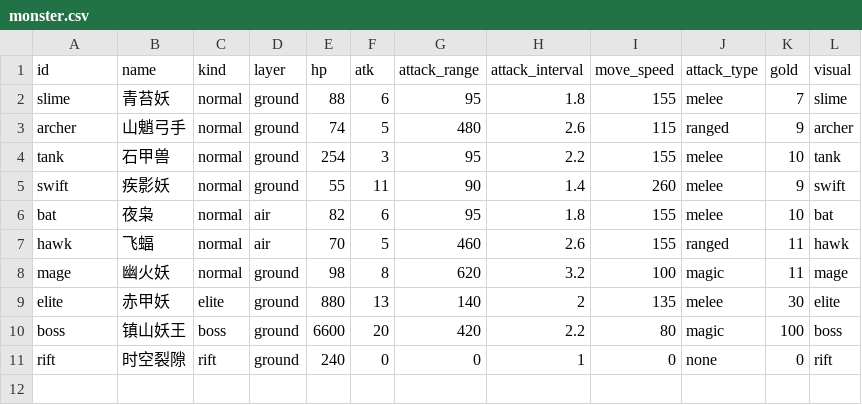
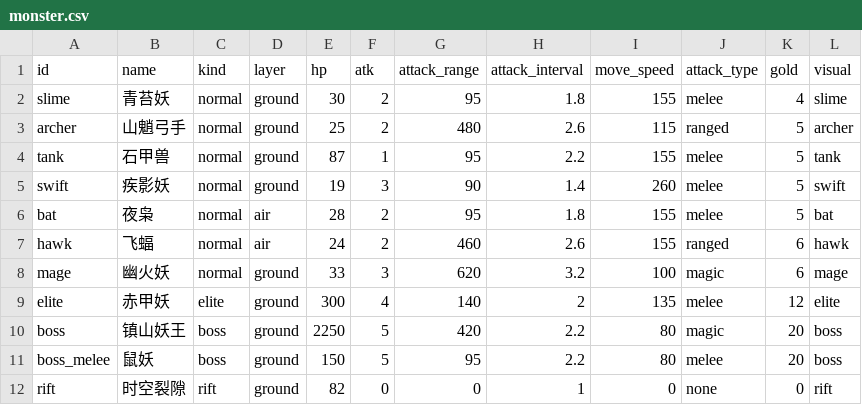
Before and after one commit to AsmodeusFX/Idle-Sword, a CSV file: idle-sword/Config/Tables/monster.csv, drawn as a sheet.

```diff
--- a/idle-sword/Config/Tables/monster.csv
+++ b/idle-sword/Config/Tables/monster.csv
@@ -1,11 +1,12 @@
 id,name,kind,layer,hp,atk,attack_range,attack_interval,move_speed,attack_type,gold,visual
-slime,青苔妖,normal,ground,88,6,95,1.8,155,melee,7,slime
-archer,山魈弓手,normal,ground,74,5,480,2.6,115,ranged,9,archer
-tank,石甲兽,normal,ground,254,3,95,2.2,155,melee,10,tank
-swift,疾影妖,normal,ground,55,11,90,1.4,260,melee,9,swift
-bat,夜枭,normal,air,82,6,95,1.8,155,melee,10,bat
-hawk,飞蝠,normal,air,70,5,460,2.6,155,ranged,11,hawk
-mage,幽火妖,normal,ground,98,8,620,3.2,100,magic,11,mage
-elite,赤甲妖,elite,ground,880,13,140,2,135,melee,30,elite
-boss,镇山妖王,boss,ground,6600,20,420,2.2,80,magic,100,boss
-rift,时空裂隙,rift,ground,240,0,0,1,0,none,0,rift
+slime,青苔妖,normal,ground,30,2,95,1.8,155,melee,4,slime
+archer,山魈弓手,normal,ground,25,2,480,2.6,115,ranged,5,archer
+tank,石甲兽,normal,ground,87,1,95,2.2,155,melee,5,tank
+swift,疾影妖,normal,ground,19,3,90,1.4,260,melee,5,swift
+bat,夜枭,normal,air,28,2,95,1.8,155,melee,5,bat
+hawk,飞蝠,normal,air,24,2,460,2.6,155,ranged,6,hawk
+mage,幽火妖,normal,ground,33,3,620,3.2,100,magic,6,mage
+elite,赤甲妖,elite,ground,300,4,140,2,135,melee,12,elite
+boss,镇山妖王,boss,ground,2250,5,420,2.2,80,magic,20,boss
+boss_melee,鼠妖,boss,ground,150,5,95,2.2,80,melee,20,boss
+rift,时空裂隙,rift,ground,82,0,0,1,0,none,0,rift
```
Also changed, not shown: idle-sword/Config/Tables/Talent.csv, idle-sword/Config/Tables/TalentLayout.csv, 39 other files.
